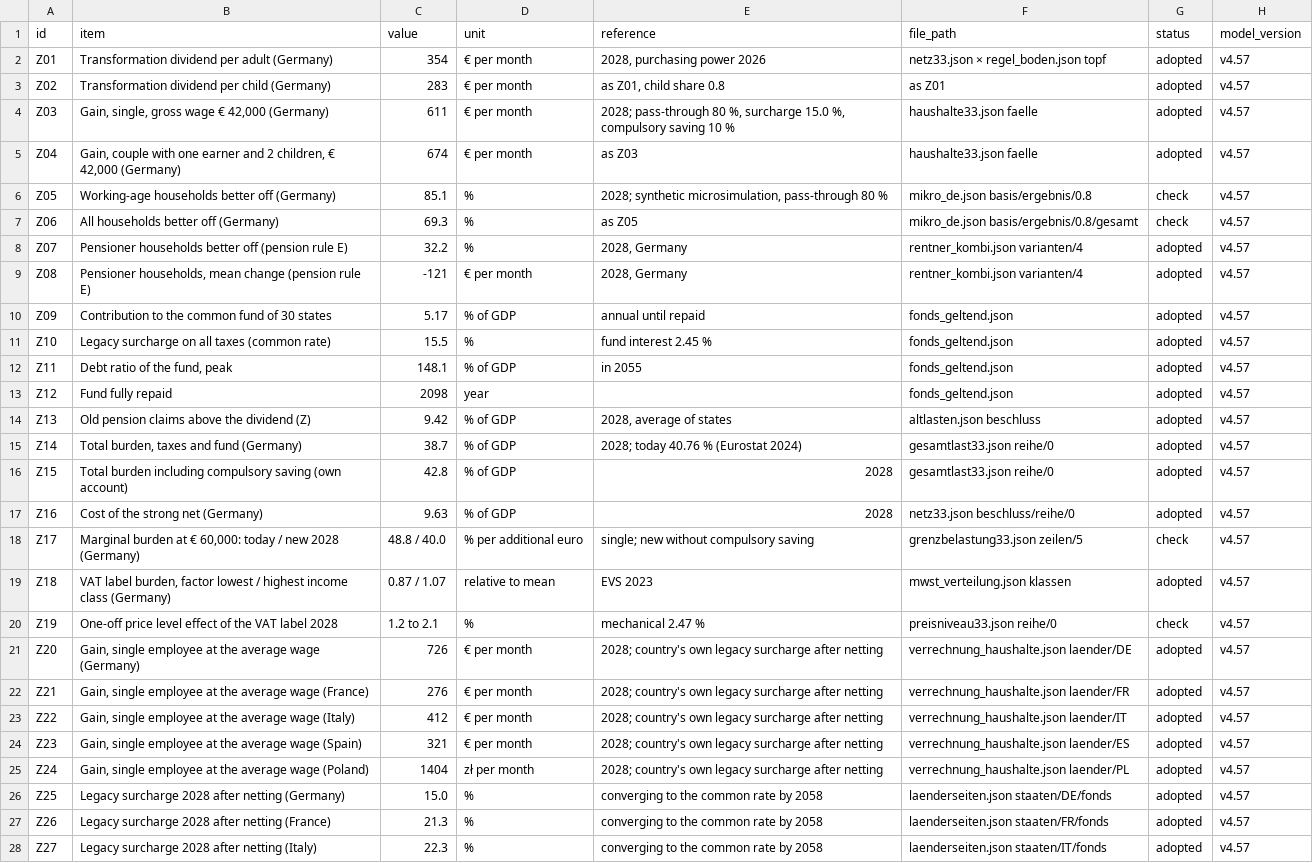
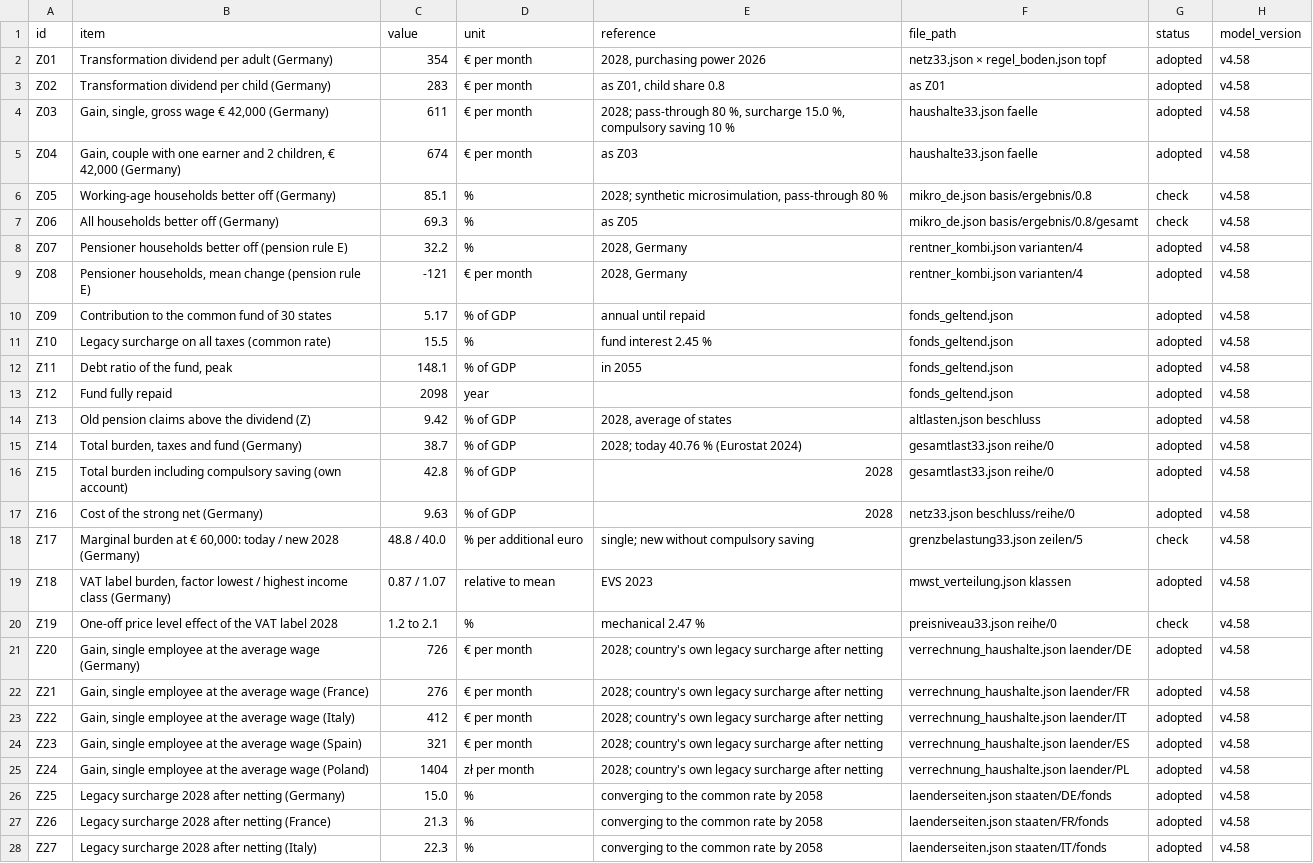
Before and after one commit to archicrowd/2828, a CSV file: docs/data/figures-to-cite.csv, drawn as a sheet; only a part is shown; the diff covers the shown part only; the diff names each change by its address in the sheet, - before the commit and + after, or states it on an @@ line.

```diff
--- a/docs/data/figures-to-cite.csv
+++ b/docs/data/figures-to-cite.csv
-H2:H28 (model_version): v4.57
+H2:H28 (model_version): v4.58
```
Also changed, not shown: 7 edited cells elsewhere in this file, docs/data/zahlen-zum-zitieren.csv, projekt/bausteine.csv, 56 other files.
